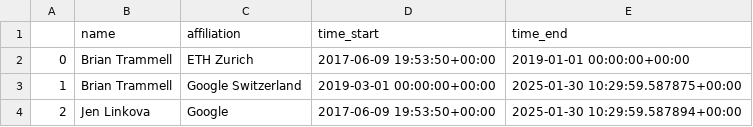
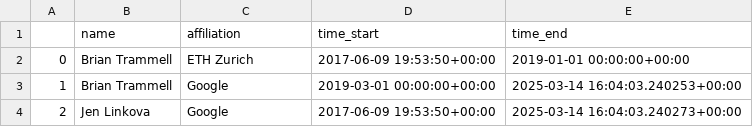
Before and after one commit to u451f/almanac.article19.org, a CSV file: assets/data/dashboard/leadership/irtf-panrg.csv, drawn as a sheet.

```diff
--- a/assets/data/dashboard/leadership/irtf-panrg.csv
+++ b/assets/data/dashboard/leadership/irtf-panrg.csv
@@ -2,3 +2,3 @@
 0,Brian Trammell,ETH Zurich,2017-06-09 19:53:50+00:00,2019-01-01 00:00:00+00:00
-1,Brian Trammell,Google Switzerland,2019-03-01 00:00:00+00:00,2025-01-30 10:29:59.587875+00:00
-2,Jen Linkova,Google,2017-06-09 19:53:50+00:00,2025-01-30 10:29:59.587894+00:00
+1,Brian Trammell,Google,2019-03-01 00:00:00+00:00,2025-03-14 16:04:03.240253+00:00
+2,Jen Linkova,Google,2017-06-09 19:53:50+00:00,2025-03-14 16:04:03.240273+00:00
```
Also changed, not shown: assets/data/dashboard/leadership/ietf-quic.csv, assets/data/dashboard/leadership/irtf-hrpc.csv, 23 other files.
